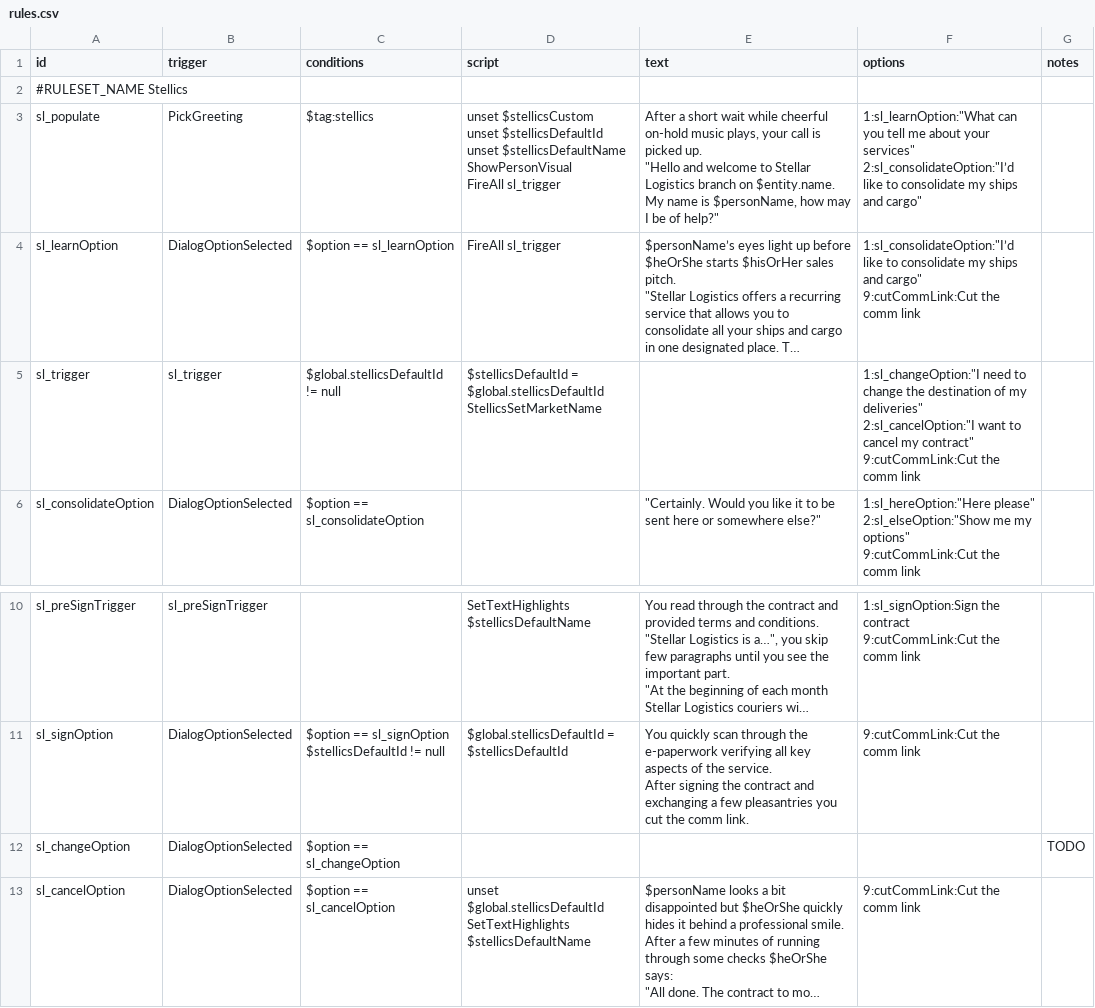
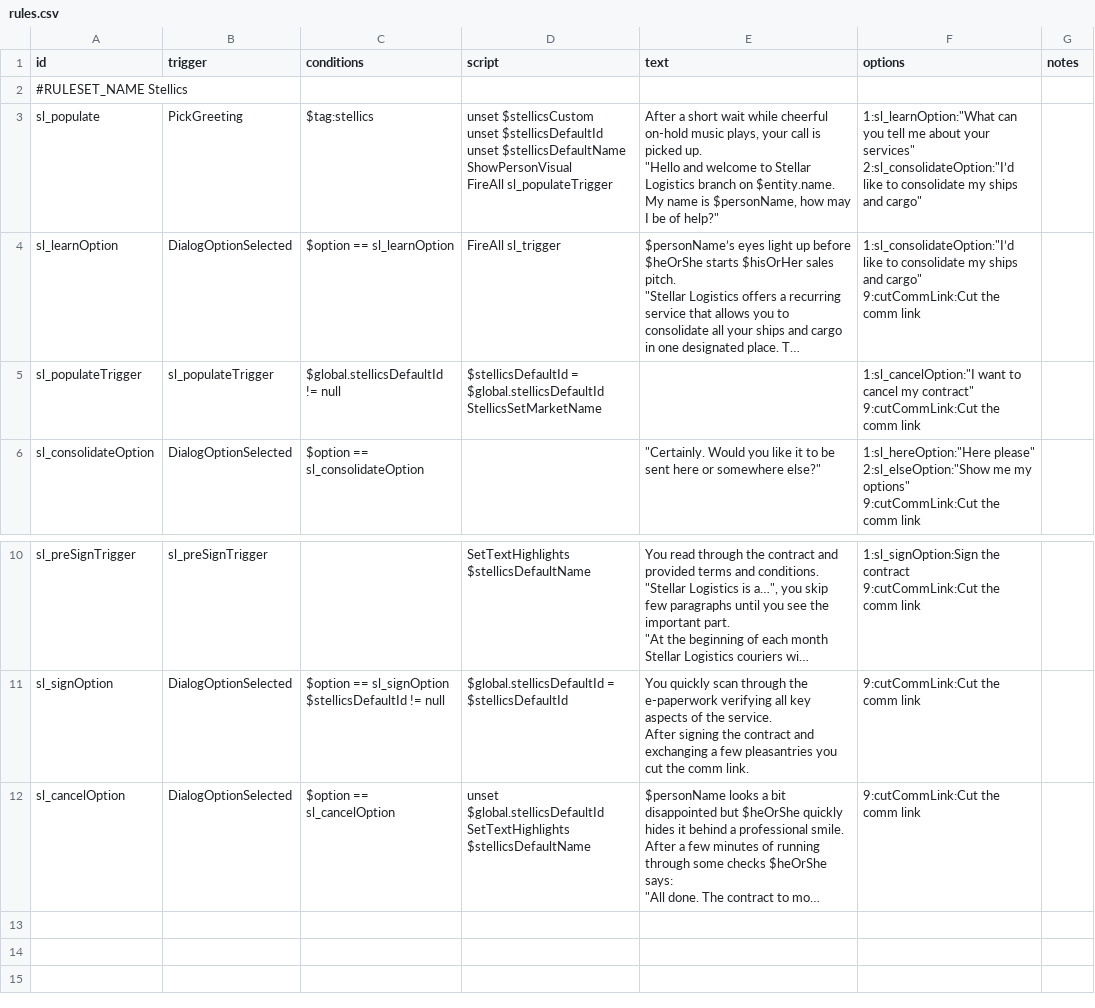
Before and after one commit to jaghaimo/stellics, a CSV file: data/campaign/rules.csv, drawn as a sheet; only a part is shown, gaps mark what is left out; long unchanged cells end in …; ↵ is a line break in a cell; the diff names each change by its address in the sheet, - before the commit and + after, or states it on an @@ line.

```diff
--- a/data/campaign/rules.csv
+++ b/data/campaign/rules.csv
-D3 (script): …ShowPersonVisual ↵ FireAll sl_trigger
+D3 (script): …ShowPersonVisual ↵ FireAll sl_populateTrigger
-A5 (id): sl_trigger
+A5 (id): sl_populateTrigger
-B5 (trigger): sl_trigger
+B5 (trigger): sl_populateTrigger
-F5 (options): 1:sl_changeOption:"I need to change the destination of my deliveries" ↵ 2:sl_cancelOption:"I want to…
+F5 (options): 1:sl_cancelOption:"I want to…
-row 12: sl_changeOption | DialogOptionSelected | $option == sl_changeOption |  |  |  | TODO
```
Also changed, not shown: 2 other files.
